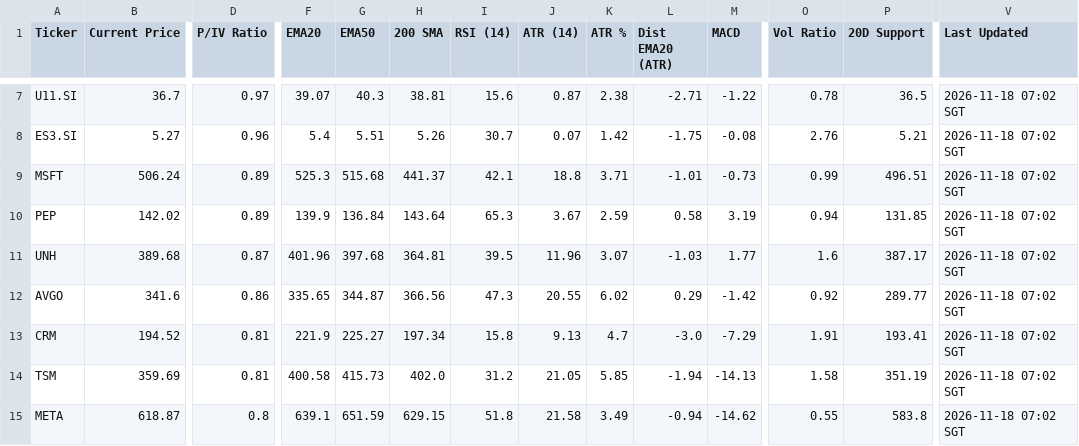
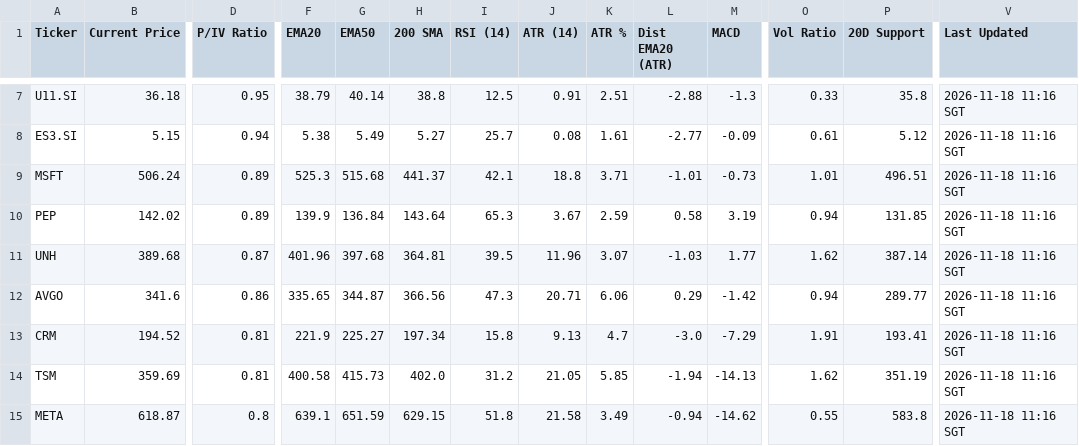
Before and after one commit to jerryleesg-a11y/CST-Indicator-System, a CSV file: CST_Portfolio_Analysis_Results.csv, drawn as a sheet; only a part is shown, gaps mark what is left out; the diff covers the shown part only; the diff names each change by its address in the sheet, - before the commit and + after, or states it on an @@ line.

```diff
--- a/CST_Portfolio_Analysis_Results.csv
+++ b/CST_Portfolio_Analysis_Results.csv
-B7 (Current Price): 36.7
+B7 (Current Price): 36.18
-D7 (P/IV Ratio): 0.97
+D7 (P/IV Ratio): 0.95
-F7 (EMA20): 39.07
+F7 (EMA20): 38.79
-G7 (EMA50): 40.3
+G7 (EMA50): 40.14
-H7 (200 SMA): 38.81
+H7 (200 SMA): 38.8
-I7 (RSI (14)): 15.6
+I7 (RSI (14)): 12.5
-J7 (ATR (14)): 0.87
+J7 (ATR (14)): 0.91
-K7 (ATR %): 2.38
+K7 (ATR %): 2.51
-L7 (Dist EMA20 (ATR)): -2.71
+L7 (Dist EMA20 (ATR)): -2.88
-M7 (MACD): -1.22
+M7 (MACD): -1.3
-O7 (Vol Ratio): 0.78
+O7 (Vol Ratio): 0.33
-P7 (20D Support): 36.5
+P7 (20D Support): 35.8
-V7:V15 (Last Updated): 2026-11-18 07:02 SGT
+V7:V15 (Last Updated): 2026-11-18 11:16 SGT
-B8 (Current Price): 5.27
+B8 (Current Price): 5.15
-D8 (P/IV Ratio): 0.96
+D8 (P/IV Ratio): 0.94
-F8 (EMA20): 5.4
+F8 (EMA20): 5.38
-G8 (EMA50): 5.51
+G8 (EMA50): 5.49
-H8 (200 SMA): 5.26
+H8 (200 SMA): 5.27
-I8 (RSI (14)): 30.7
+I8 (RSI (14)): 25.7
-J8 (ATR (14)): 0.07
+J8 (ATR (14)): 0.08
-K8 (ATR %): 1.42
+K8 (ATR %): 1.61
-L8 (Dist EMA20 (ATR)): -1.75
+L8 (Dist EMA20 (ATR)): -2.77
-M8 (MACD): -0.08
+M8 (MACD): -0.09
-O8 (Vol Ratio): 2.76
+O8 (Vol Ratio): 0.61
-P8 (20D Support): 5.21
+P8 (20D Support): 5.12
-O9 (Vol Ratio): 0.99
+O9 (Vol Ratio): 1.01
-O11 (Vol Ratio): 1.6
+O11 (Vol Ratio): 1.62
-P11 (20D Support): 387.17
+P11 (20D Support): 387.14
-J12 (ATR (14)): 20.55
+J12 (ATR (14)): 20.71
-K12 (ATR %): 6.02
+K12 (ATR %): 6.06
-O12 (Vol Ratio): 0.92
+O12 (Vol Ratio): 0.94
-O14 (Vol Ratio): 1.58
+O14 (Vol Ratio): 1.62
```
Also changed, not shown: 41 edited cells elsewhere in this file.
